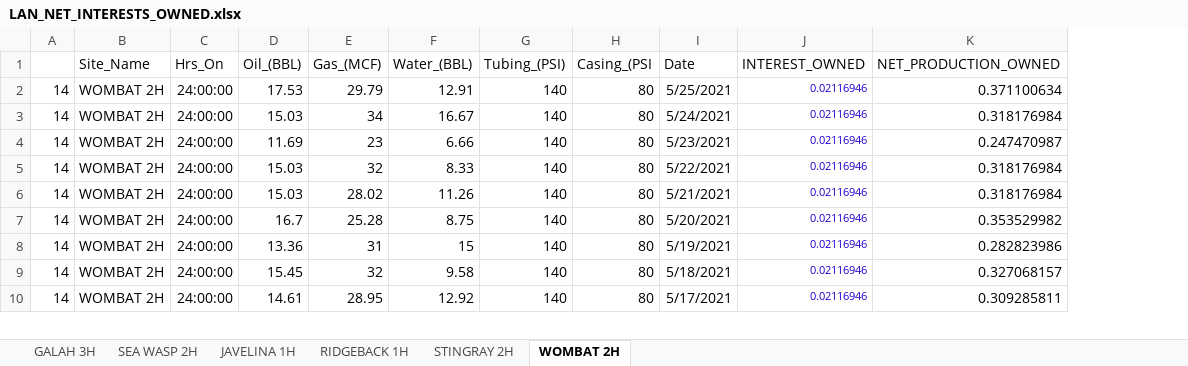
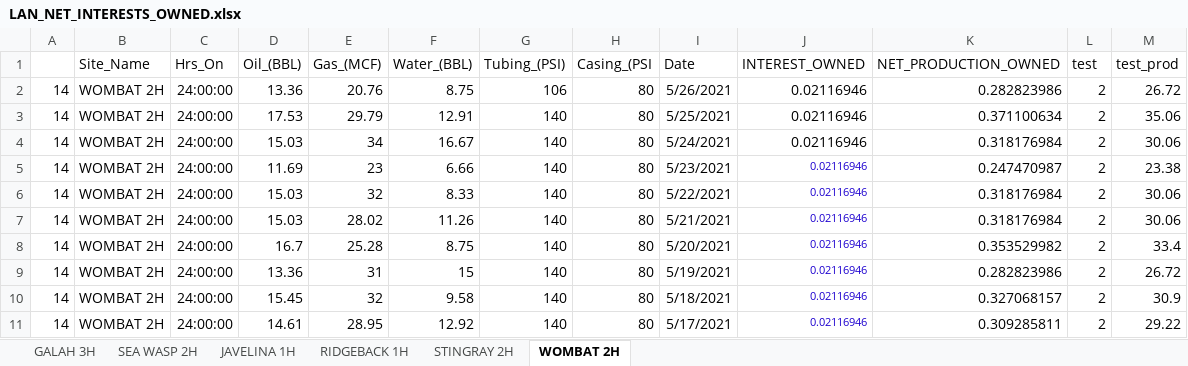
Before and after one commit to gabrielavalos/HAWKWOOD, an Excel workbook: LAN_NET_INTERESTS_OWNED.xlsx, sheet WOMBAT 2H, drawn as a sheet; only a part is shown; values as stored, in another font and other column widths than the file's, no borders; conditional formats not drawn; addresses are those after the commit; the diff names each change by its address in the sheet, - before the commit and + after, or states it on an @@ line.

```diff
--- a/LAN_NET_INTERESTS_OWNED.xlsx (sheet WOMBAT 2H)
+++ b/LAN_NET_INTERESTS_OWNED.xlsx (sheet WOMBAT 2H)
+column L (test), rows 3-11: all 2
+column M (test_prod), rows 3-11: 35.06 | 30.06 | 23.38 | 30.06 | 30.06 | 33.4 | 26.72 | 30.9 | 29.22
+row 2: 14 | WOMBAT 2H | 24:00:00 | 13.36 | 20.76 | 8.75 | 106 | 80 | 5/26/2021 | 0.02116946 | 0.282823986 | 2 | 26.72
-J3:J4 text colour: #1C00CF
+J3:J4 text colour: black, text size: larger
```
Also changed, not shown: sheet STINGRAY 2H, sheet RIDGEBACK 1H, formulas that keep their value, 3 other files.
